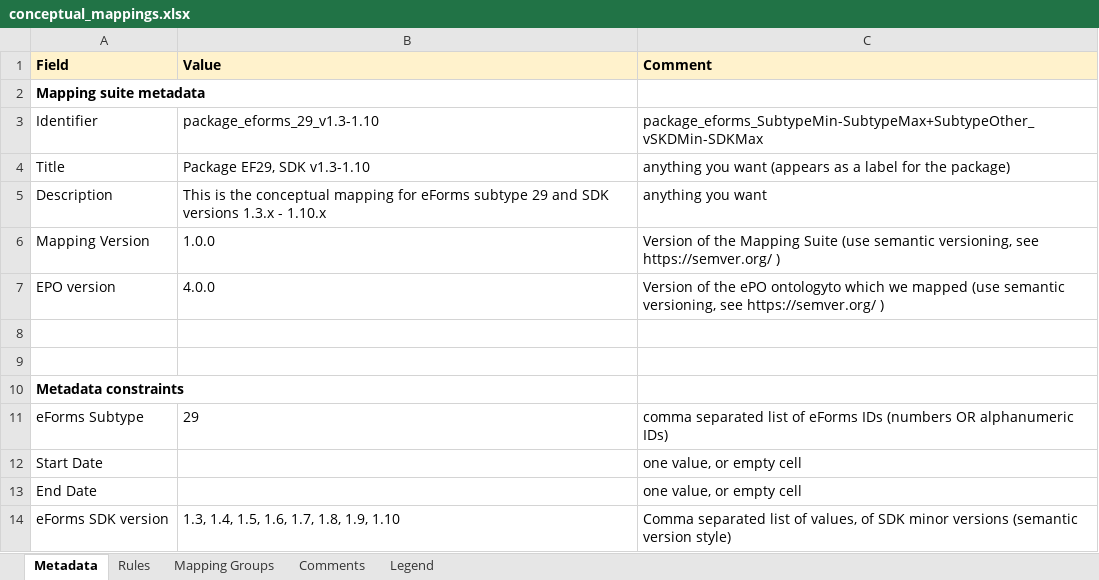
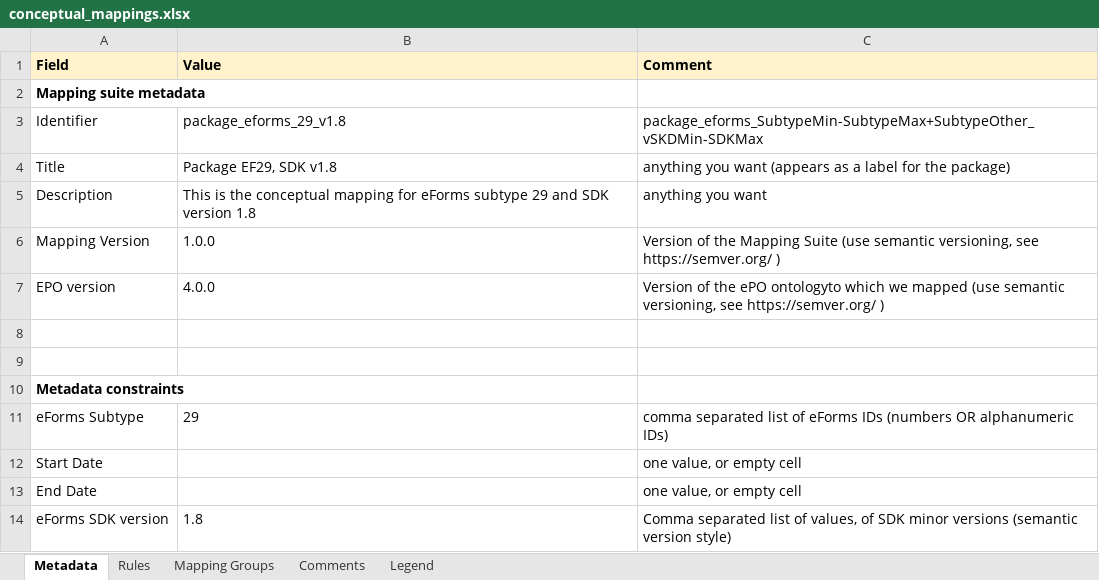
Before and after one commit to meaningfy-ws/eforms-mapping-artefacts, an Excel workbook: mappings/package_can_v1.8/transformation/conceptual_mappings.xlsx, sheet Metadata, drawn as a sheet; values as stored, in another font and other column widths than the file's, no borders; charts and pictures not drawn; the diff names each change by its address in the sheet, - before the commit and + after, or states it on an @@ line.

```diff
--- a/mappings/package_can_v1.8/transformation/conceptual_mappings.xlsx (sheet Metadata)
+++ b/mappings/package_can_v1.8/transformation/conceptual_mappings.xlsx (sheet Metadata)
-B3 (Value): package_eforms_29_v1.3-1.10
+B3 (Value): package_eforms_29_v1.8
-B4 (Value): Package EF29, SDK v1.3-1.10
+B4 (Value): Package EF29, SDK v1.8
-B5 (Value): …and SDK versions 1.3.x - 1.10.x
+B5 (Value): …and SDK version 1.8
-B14 (Value): 1.3, 1.4, 1.5, 1.6, 1.7, 1.8, 1.9, 1.10
+B14 (Value): 1.8
```
Also changed, not shown: sheet Rules, sheet Mapping Groups, mappings/package_can_v1.9/transformation/conceptual_mappings.xlsx, 6 other files.
